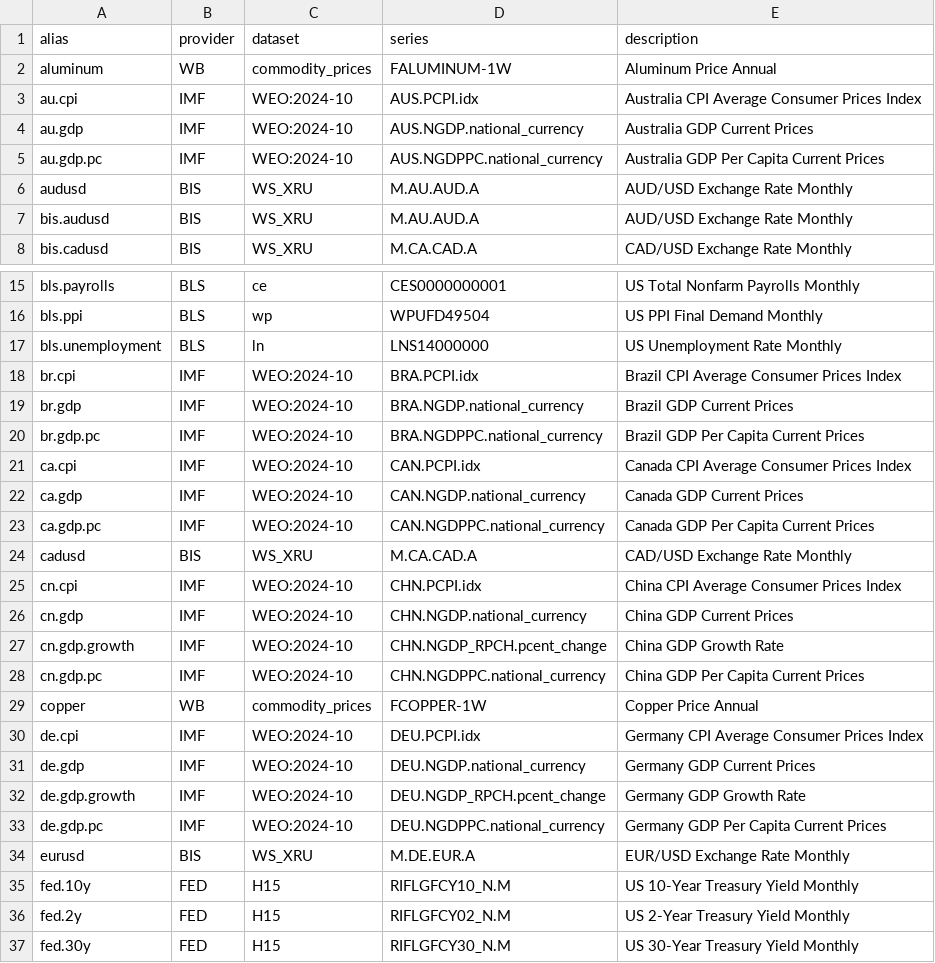
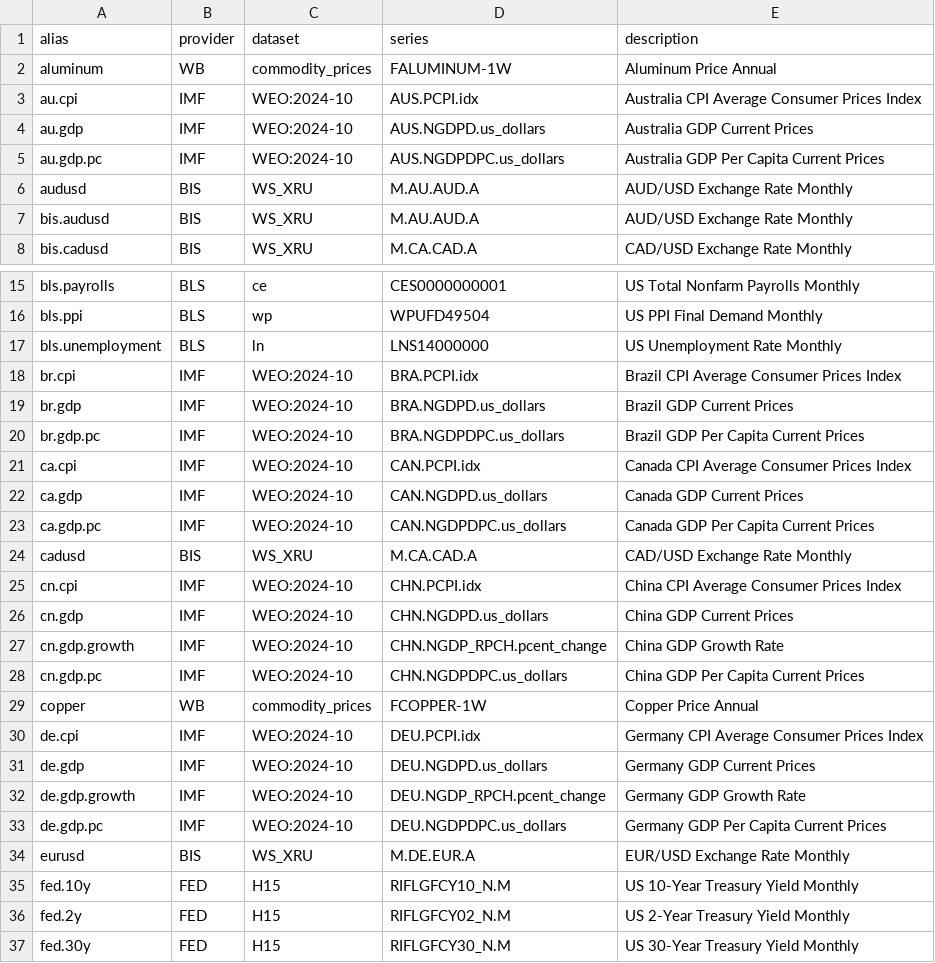
Before and after one commit to x-cmd/data, a TSV file: alias/dbnomics.alias.tsv, drawn as a sheet; only a part is shown, gaps mark what is left out; the diff covers the shown part only.

Commit message:
fix(alias): use USD-denominated GDP for cross-country comparison
NGDP.national_currency uses local currency (CNY for China, EUR for
Germany), making cross-country comparison meaningless. Switch to:
- NGDPD.us_dollars for GDP (current prices in USD)
- NGDPDPC.us_dollars for GDP per capita (current prices in USD)

GDP growth rate (NGDP_RPCH) unchanged as it is percent change,
unit-agnostic.

```diff
--- a/alias/dbnomics.alias.tsv
+++ b/alias/dbnomics.alias.tsv
@@ -3,4 +3,4 @@ aluminum	WB	commodity_prices	FALUMINUM-1W	Aluminum Price Annual
 au.cpi	IMF	WEO:2024-10	AUS.PCPI.idx	Australia CPI Average Consumer Prices Index
-au.gdp	IMF	WEO:2024-10	AUS.NGDP.national_currency	Australia GDP Current Prices
-au.gdp.pc	IMF	WEO:2024-10	AUS.NGDPPC.national_currency	Australia GDP Per Capita Current Prices
+au.gdp	IMF	WEO:2024-10	AUS.NGDPD.us_dollars	Australia GDP Current Prices
+au.gdp.pc	IMF	WEO:2024-10	AUS.NGDPDPC.us_dollars	Australia GDP Per Capita Current Prices
 audusd	BIS	WS_XRU	M.AU.AUD.A	AUD/USD Exchange Rate Monthly
@@ -18,17 +18,17 @@ bls.unemployment	BLS	ln	LNS14000000	US Unemployment Rate Monthly
 br.cpi	IMF	WEO:2024-10	BRA.PCPI.idx	Brazil CPI Average Consumer Prices Index
-br.gdp	IMF	WEO:2024-10	BRA.NGDP.national_currency	Brazil GDP Current Prices
-br.gdp.pc	IMF	WEO:2024-10	BRA.NGDPPC.national_currency	Brazil GDP Per Capita Current Prices
+br.gdp	IMF	WEO:2024-10	BRA.NGDPD.us_dollars	Brazil GDP Current Prices
+br.gdp.pc	IMF	WEO:2024-10	BRA.NGDPDPC.us_dollars	Brazil GDP Per Capita Current Prices
 ca.cpi	IMF	WEO:2024-10	CAN.PCPI.idx	Canada CPI Average Consumer Prices Index
-ca.gdp	IMF	WEO:2024-10	CAN.NGDP.national_currency	Canada GDP Current Prices
-ca.gdp.pc	IMF	WEO:2024-10	CAN.NGDPPC.national_currency	Canada GDP Per Capita Current Prices
+ca.gdp	IMF	WEO:2024-10	CAN.NGDPD.us_dollars	Canada GDP Current Prices
+ca.gdp.pc	IMF	WEO:2024-10	CAN.NGDPDPC.us_dollars	Canada GDP Per Capita Current Prices
 cadusd	BIS	WS_XRU	M.CA.CAD.A	CAD/USD Exchange Rate Monthly
 cn.cpi	IMF	WEO:2024-10	CHN.PCPI.idx	China CPI Average Consumer Prices Index
-cn.gdp	IMF	WEO:2024-10	CHN.NGDP.national_currency	China GDP Current Prices
+cn.gdp	IMF	WEO:2024-10	CHN.NGDPD.us_dollars	China GDP Current Prices
 cn.gdp.growth	IMF	WEO:2024-10	CHN.NGDP_RPCH.pcent_change	China GDP Growth Rate
-cn.gdp.pc	IMF	WEO:2024-10	CHN.NGDPPC.national_currency	China GDP Per Capita Current Prices
+cn.gdp.pc	IMF	WEO:2024-10	CHN.NGDPDPC.us_dollars	China GDP Per Capita Current Prices
 copper	WB	commodity_prices	FCOPPER-1W	Copper Price Annual
 de.cpi	IMF	WEO:2024-10	DEU.PCPI.idx	Germany CPI Average Consumer Prices Index
-de.gdp	IMF	WEO:2024-10	DEU.NGDP.national_currency	Germany GDP Current Prices
+de.gdp	IMF	WEO:2024-10	DEU.NGDPD.us_dollars	Germany GDP Current Prices
 de.gdp.growth	IMF	WEO:2024-10	DEU.NGDP_RPCH.pcent_change	Germany GDP Growth Rate
-de.gdp.pc	IMF	WEO:2024-10	DEU.NGDPPC.national_currency	Germany GDP Per Capita Current Prices
+de.gdp.pc	IMF	WEO:2024-10	DEU.NGDPDPC.us_dollars	Germany GDP Per Capita Current Prices
 eurusd	BIS	WS_XRU	M.DE.EUR.A	EUR/USD Exchange Rate Monthly
```
Also changed, not shown: 24 edited cells elsewhere in this file.
